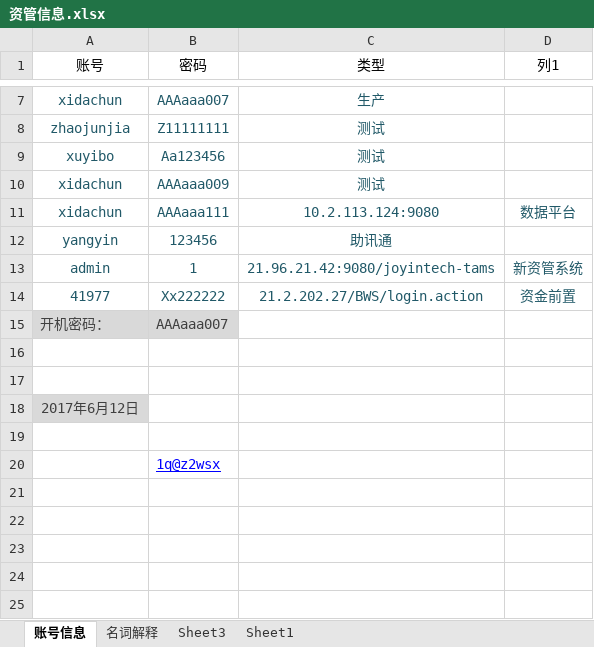
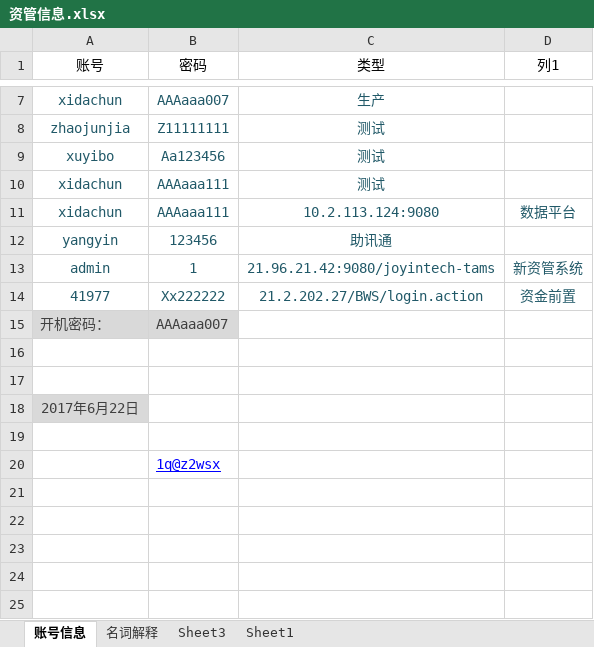
Before and after one commit to W7297911/test, an Excel workbook: wenjian/资管信息.xlsx, sheet 账号信息, drawn as a sheet; only a part is shown, gaps mark what is left out; values as stored, in another font and other column widths than the file's, no borders; charts and pictures and table styles not drawn; the diff names each change by its address in the sheet, - before the commit and + after, or states it on an @@ line.

```diff
--- a/wenjian/资管信息.xlsx (sheet 账号信息)
+++ b/wenjian/资管信息.xlsx (sheet 账号信息)
-B10 (密码): AAAaaa009
+B10 (密码): AAAaaa111
-A18 (账号): 2017年6月12日
+A18 (账号): 2017年6月22日
```
Also changed, not shown: wenjian/新资管系统.xlsx, 1 other file.
